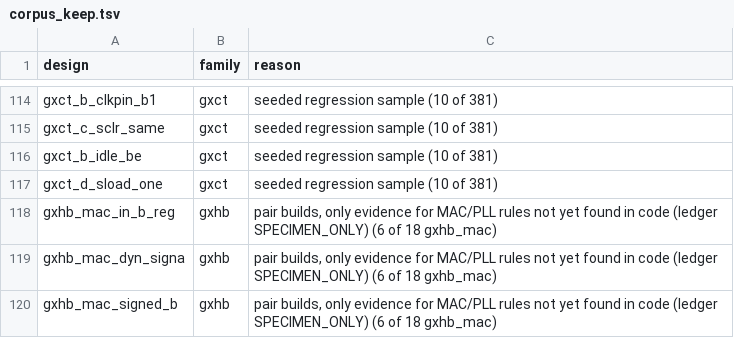
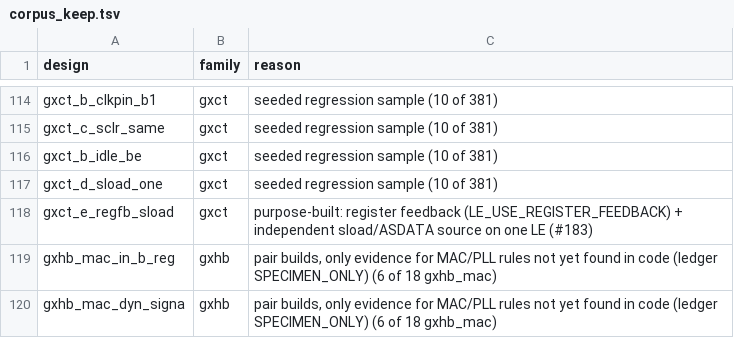
Before and after one commit to awtoau/pluribus, a TSV file: reference/corpus_keep.tsv, drawn as a sheet; only a part is shown, gaps mark what is left out; the shorter side is filled out with more unchanged rows.

```diff
--- a/reference/corpus_keep.tsv
+++ b/reference/corpus_keep.tsv
@@ -117,2 +117,3 @@ gxct_b_idle_be	gxct	seeded regression sample (10 of 381)
 gxct_d_sload_one	gxct	seeded regression sample (10 of 381)
+gxct_e_regfb_sload	gxct	purpose-built: register feedback (LE_USE_REGISTER_FEEDBACK) + independent sload/ASDATA source on one LE (#183)
 gxhb_mac_in_b_reg	gxhb	pair builds, only evidence for MAC/PLL rules not yet found in code (ledger SPECIMEN_ONLY) (6 of 18 gxhb_mac)
```
Also changed, not shown: reference/gate_fast.tsv, reference/rules.tsv, 7 other files.
